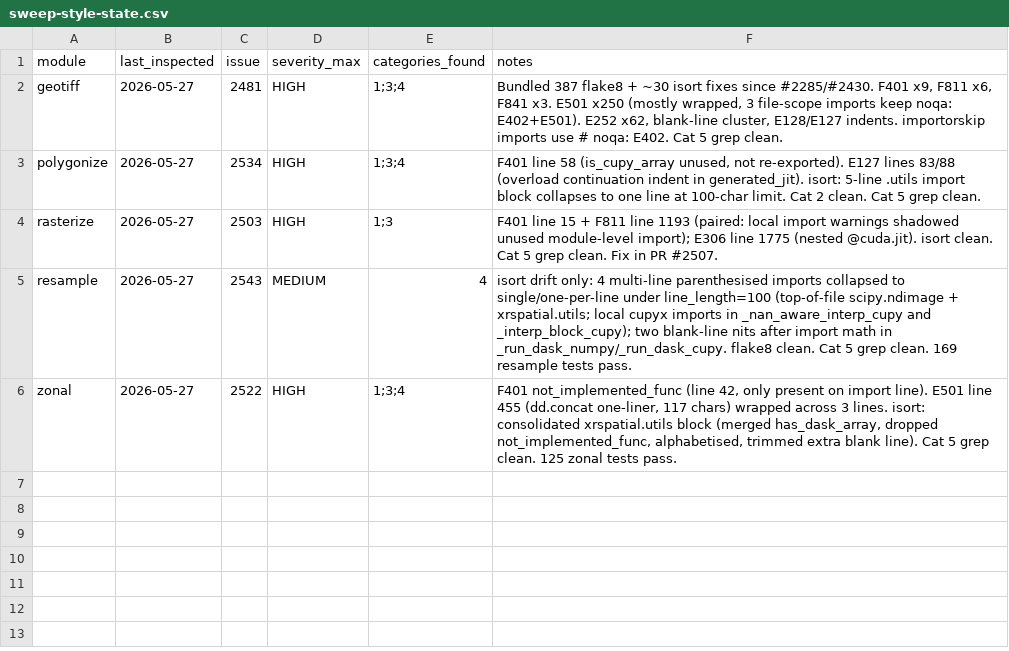
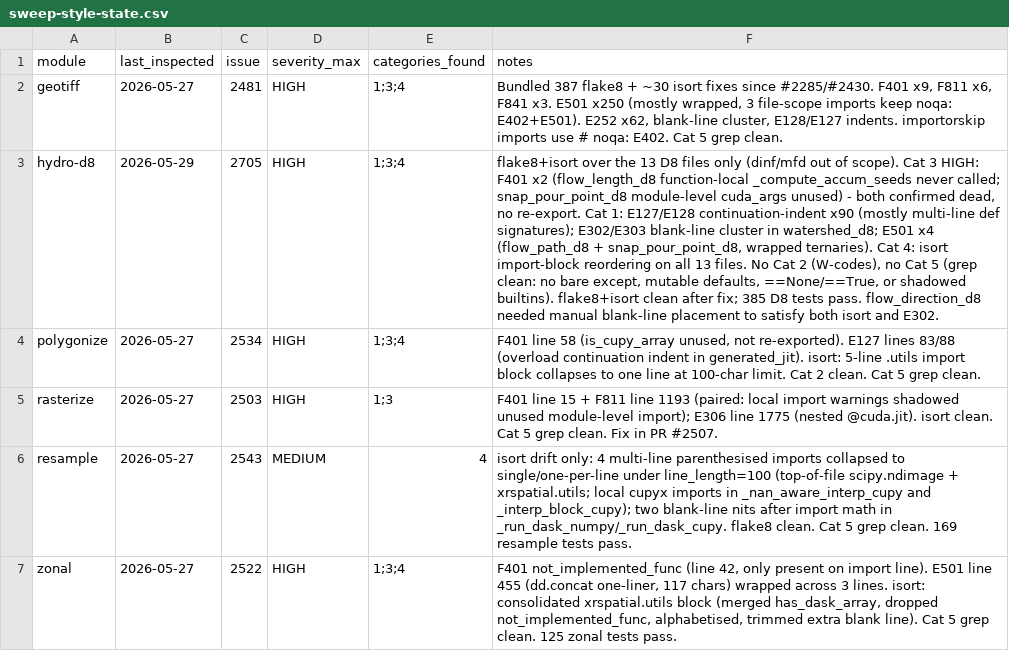
Before and after one commit to makepath/xarray-spatial, a CSV file: .claude/sweep-style-state.csv, drawn as a sheet; the diff names each change by its address in the sheet, - before the commit and + after, or states it on an @@ line.

Commit message:
sweep-style: record hydro-d8 audit results (#2705)

```diff
--- a/.claude/sweep-style-state.csv
+++ b/.claude/sweep-style-state.csv
+row 3: hydro-d8 | 2026-05-29 | 2705 | HIGH | 1;3;4 | flake8+isort over the 13 D8 files only (dinf/mfd out of scope). Cat 3 HIGH: F401 x2 (flow_length_d8 function-local _compute_accum_seeds never called; snap_pour_point_d8 module-level cuda_args unused) - both confirmed dead, no re-export. Cat 1: E127/E128 continuation-indent x90 (mostly multi-line def signatures); E302/E303 blank-line cluster in watershed_d8; E501 x4 (flow_path_d8 + snap_pour_point_d8, wrapped ternaries). Cat 4: isort import-block reordering on all 13 files. No Cat 2 (W-codes), no Cat 5 (grep clean: no bare except, mutable defaults, ==None/==True, or shadowed builtins). flake8+isort clean after fix; 385 D8 tests pass. flow_direction_d8 needed manual blank-line placement to satisfy both isort and E302.
```
